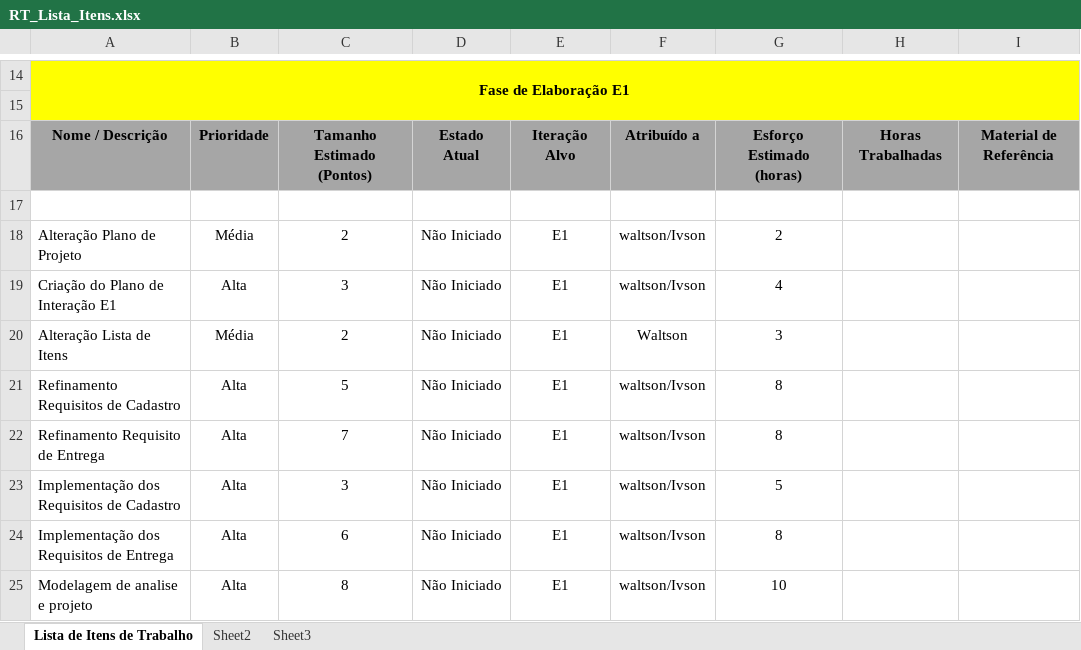
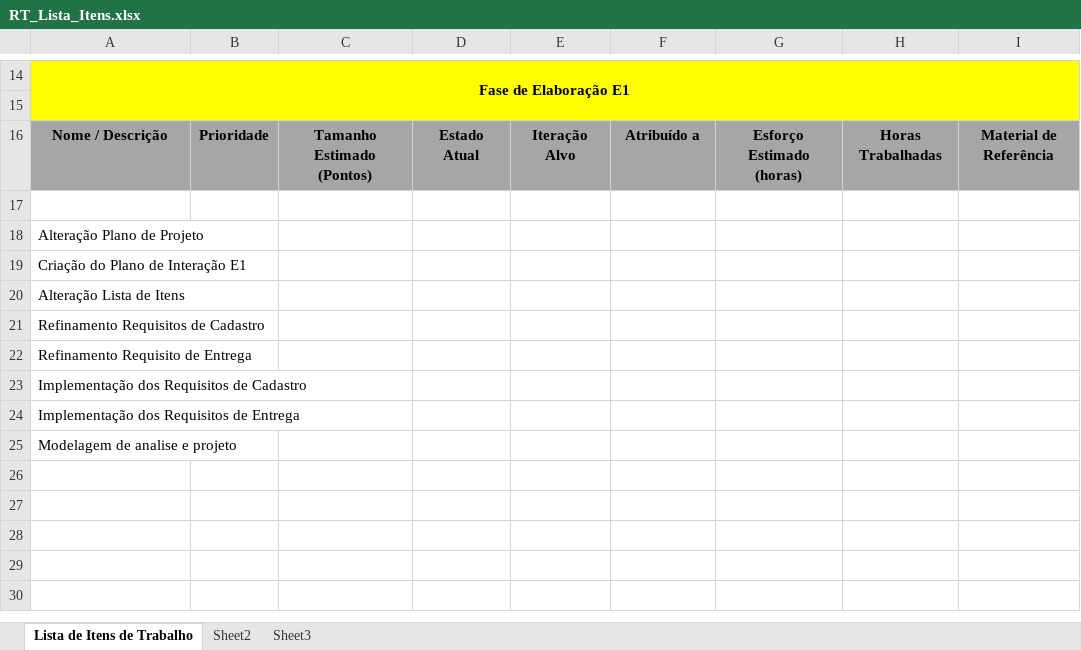
Before and after one commit to IvsonCosta/RecTourist, an Excel workbook: planejamento/RT_Lista_Itens.xlsx, sheet Lista de Itens de Trabalho, drawn as a sheet; only a part is shown, gaps mark what is left out; values as stored, in another font and other column widths than the file's, no borders; the diff names each change by its address in the sheet, - before the commit and + after, or states it on an @@ line.

```diff
--- a/planejamento/RT_Lista_Itens.xlsx (sheet Lista de Itens de Trabalho)
+++ b/planejamento/RT_Lista_Itens.xlsx (sheet Lista de Itens de Trabalho)
-B18: Média
+B18: (empty)
-C18: 2
+C18: (empty)
-D18:D25: Não Iniciado
+D18:D25: (empty)
-E18:E25: E1
+E18:E25: (empty)
-F18:F19: waltson/Ivson
+F18:F19: (empty)
-G18: 2
+G18: (empty)
-B19: Alta
+B19: (empty)
-C19: 3
+C19: (empty)
-G19: 4
+G19: (empty)
-B20: Média
+B20: (empty)
-C20: 2
+C20: (empty)
-F20: Waltson
+F20: (empty)
-G20: 3
+G20: (empty)
-B21:B25: Alta
+B21:B25: (empty)
-C21: 5
+C21: (empty)
-F21:F25: waltson/Ivson
+F21:F25: (empty)
-G21:G22: 8
+G21:G22: (empty)
-C22: 7
+C22: (empty)
-C23: 3
+C23: (empty)
-G23: 5
+G23: (empty)
-C24: 6
+C24: (empty)
-G24: 8
+G24: (empty)
-C25: 8
+C25: (empty)
-G25: 10
+G25: (empty)
```
Also changed, not shown: 2 other files.
